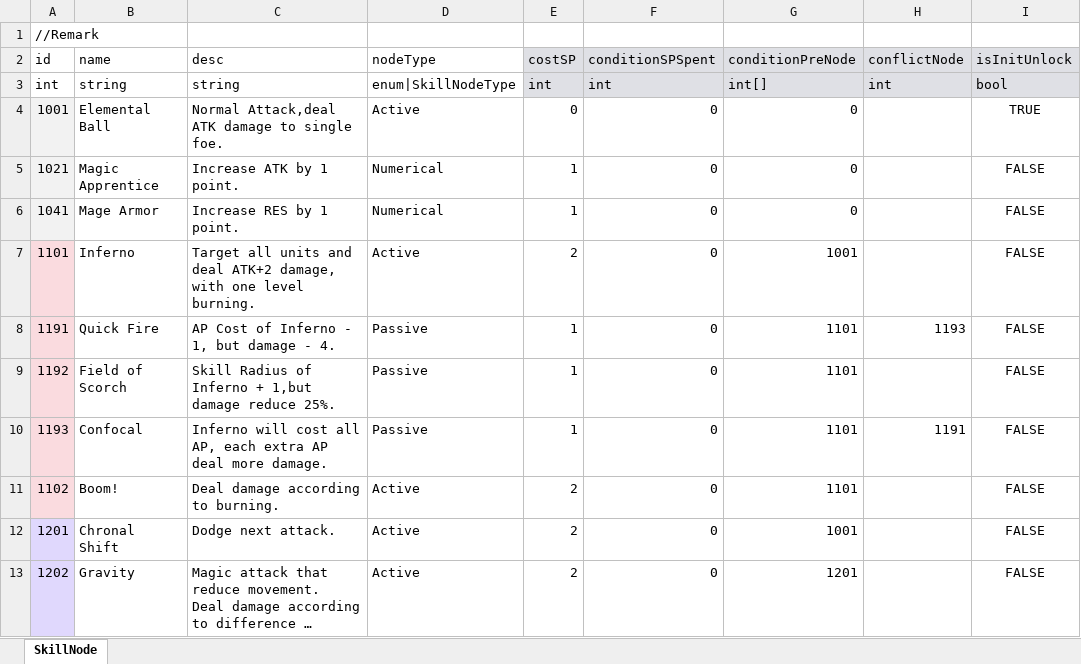
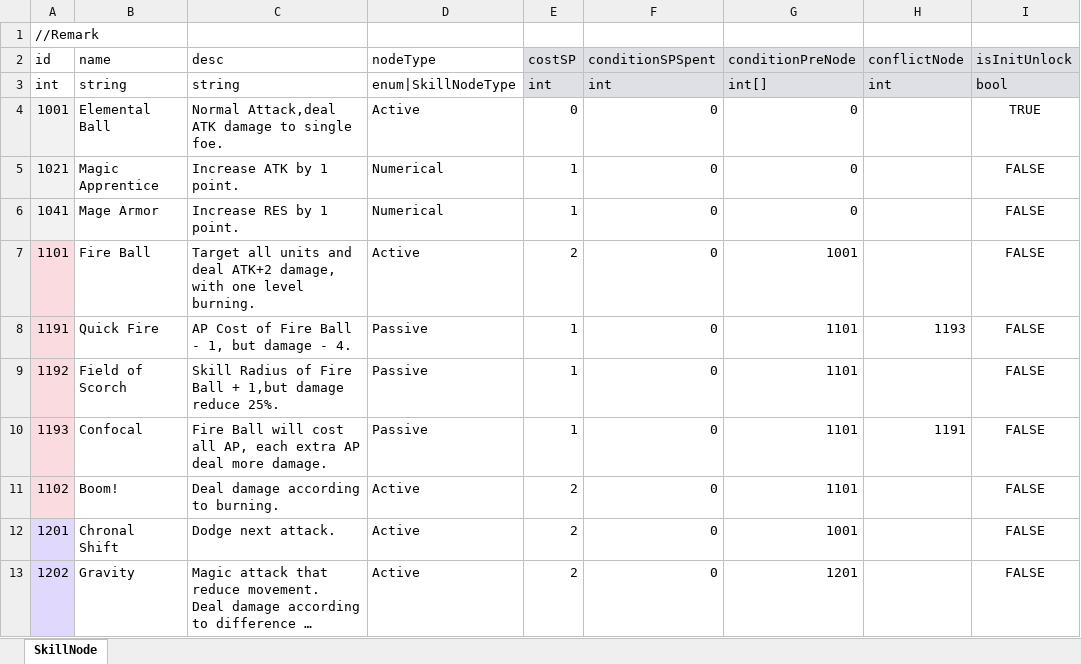
Before and after one commit to LUOHONGPENG/HermitRabbit, an Excel workbook: Assets/Excel/SkillNode.xlsx, sheet SkillNode, drawn as a sheet; only a part is shown; long unchanged cells end in …; values as stored, in another font and other column widths than the file's, no borders; the diff names each change by its address in the sheet, - before the commit and + after, or states it on an @@ line.

```diff
--- a/Assets/Excel/SkillNode.xlsx (sheet SkillNode)
+++ b/Assets/Excel/SkillNode.xlsx (sheet SkillNode)
-B7 (name): Inferno
+B7 (name): Fire Ball
-C8 (desc): AP Cost of Inferno - 1, but damage - 4.
+C8 (desc): AP Cost of Fire Ball - 1, but damage - 4.
-C9 (desc): …Radius of Inferno + 1,but…
+C9 (desc): …Radius of Fire Ball + 1,but…
-C10 (desc): Inferno will cost…
+C10 (desc): Fire Ball will cost…
```
Also changed, not shown: Assets/Excel/Character.xlsx, Assets/Excel/Skill.xlsx, 15 other files.
